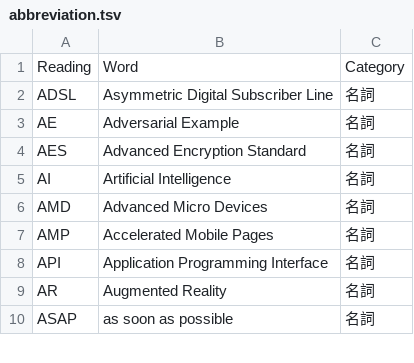
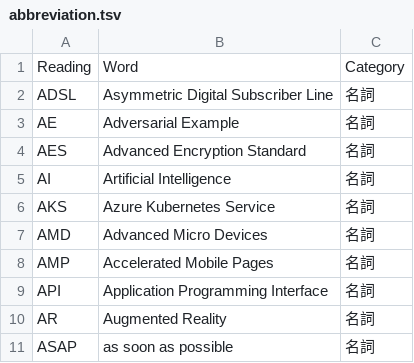
Before and after one commit to peaceiris/google-ime-dictionary, a TSV file: tsv/abbreviation.tsv, drawn as a sheet; only a part is shown.

Commit message:
Script: add AKS (Azure Kubernetes Service)

```diff
--- a/tsv/abbreviation.tsv
+++ b/tsv/abbreviation.tsv
@@ -5,2 +5,3 @@ AES	Advanced Encryption Standard	名詞
 AI	Artificial Intelligence	名詞
+AKS	Azure Kubernetes Service	名詞
 AMD	Advanced Micro Devices	名詞
```
Also changed, not shown: 1 other file.
